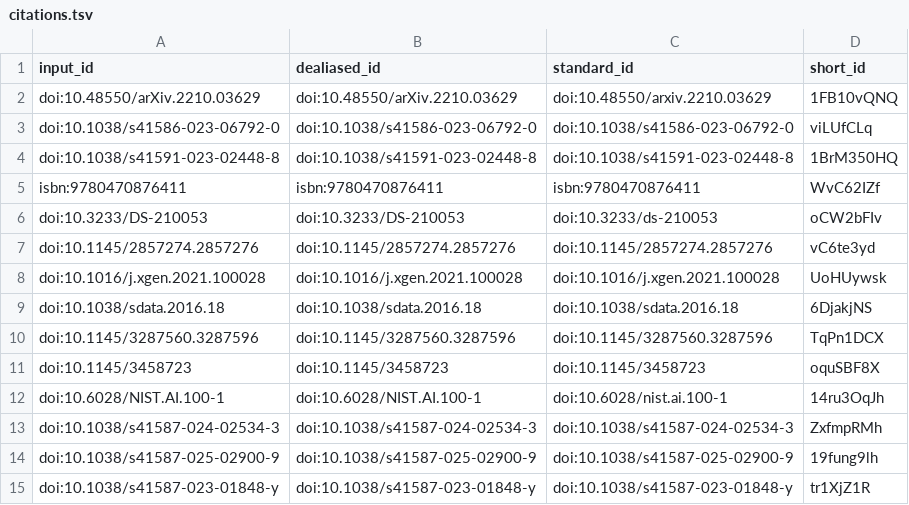
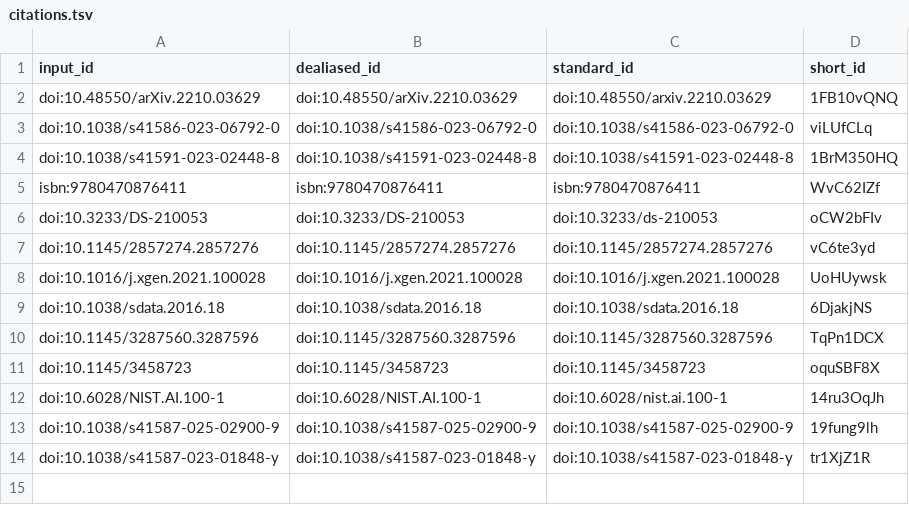
Before and after one commit to slolab/aac-manuscript, a TSV file: citations.tsv, drawn as a sheet; the diff names each change by its address in the sheet, - before the commit and + after, or states it on an @@ line.

```diff
--- a/citations.tsv
+++ b/citations.tsv
-row 13: doi:10.1038/s41587-024-02534-3 | doi:10.1038/s41587-024-02534-3 | doi:10.1038/s41587-024-02534-3 | ZxfmpRMh
```
Also changed, not shown: 7 other files.
